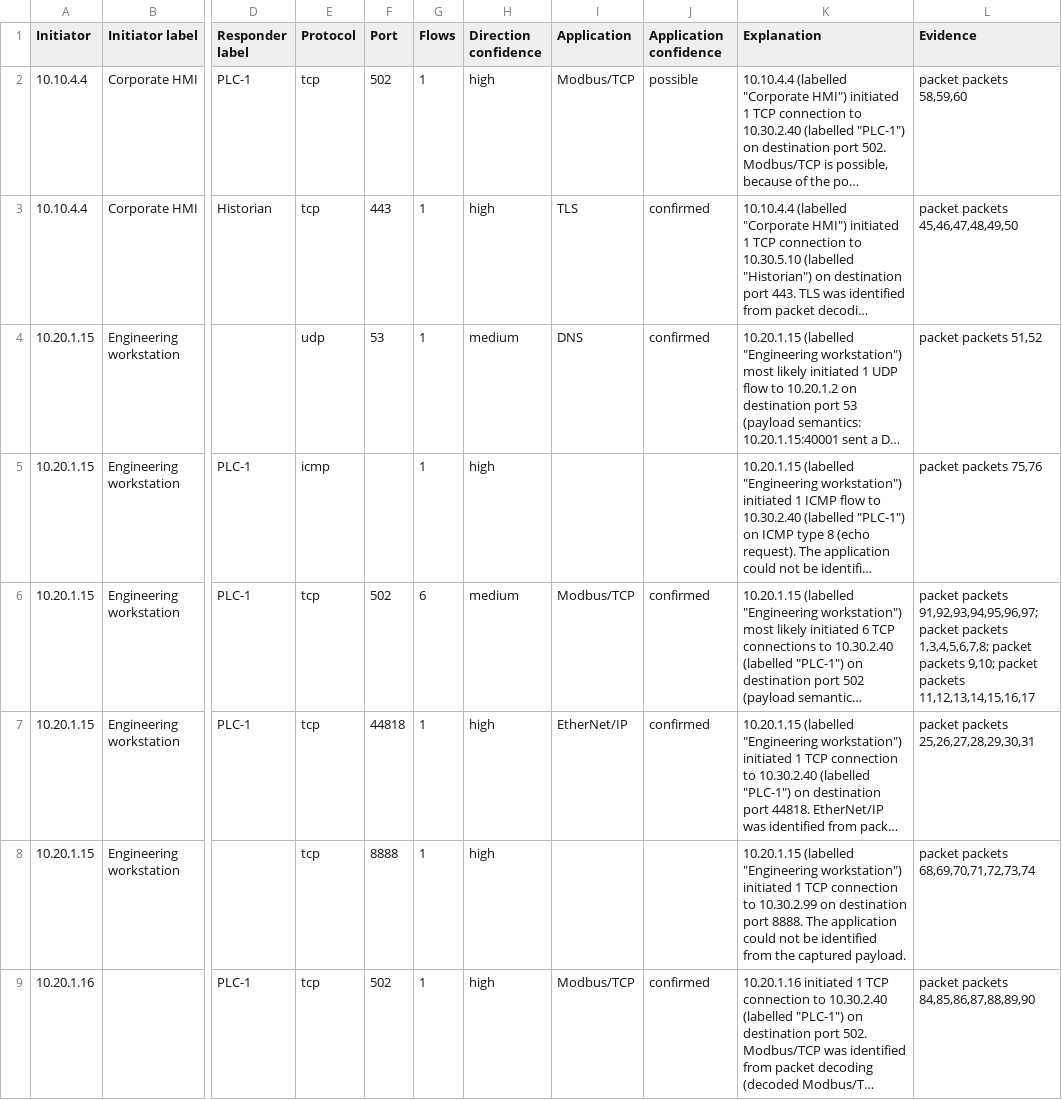
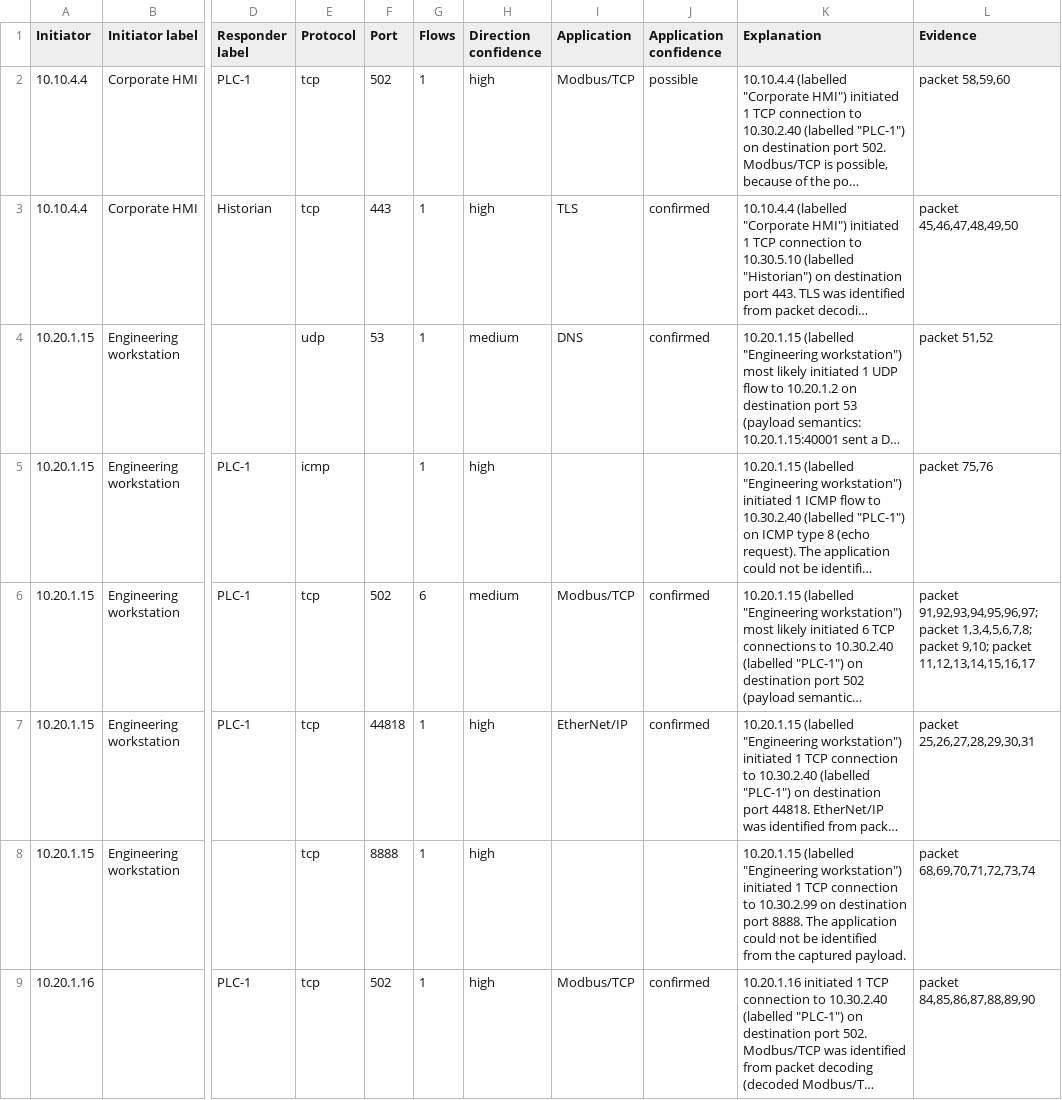
Before and after one commit to okieotsec/RuleTruss, a CSV file: docs/demo/02-observed-communications.csv, drawn as a sheet; only a part is shown, gaps mark what is left out; long unchanged cells end in …; the diff covers the shown part only; the diff names each change by its address in the sheet, - before the commit and + after, or states it on an @@ line.

```diff
--- a/docs/demo/02-observed-communications.csv
+++ b/docs/demo/02-observed-communications.csv
-L2 (Evidence): packet packets 58,59,60
+L2 (Evidence): packet 58,59,60
-L3 (Evidence): packet packets 45,46,47,48,49,50
+L3 (Evidence): packet 45,46,47,48,49,50
-L4 (Evidence): packet packets 51,52
+L4 (Evidence): packet 51,52
-L5 (Evidence): packet packets 75,76
+L5 (Evidence): packet 75,76
-L6 (Evidence): packet packets 91,92,93,94,95,96,97; packet packets 1,3,4,5,6,7,8; packet packets 9,10; packet packets 11,12,13,14,15,16,17
+L6 (Evidence): packet 91,92,93,94,95,96,97; packet 1,3,4,5,6,7,8; packet 9,10; packet 11,12,13,14,15,16,17
-L7 (Evidence): packet packets 25,26,27,28,29,30,31
+L7 (Evidence): packet 25,26,27,28,29,30,31
-L8 (Evidence): packet packets 68,69,70,71,72,73,74
+L8 (Evidence): packet 68,69,70,71,72,73,74
-L9 (Evidence): packet packets 84,85,86,87,88,89,90
+L9 (Evidence): packet 84,85,86,87,88,89,90
```
Also changed, not shown: 8 edited cells elsewhere in this file, docs/demo/directional-narrow-group-policies.csv, 32 other files.
